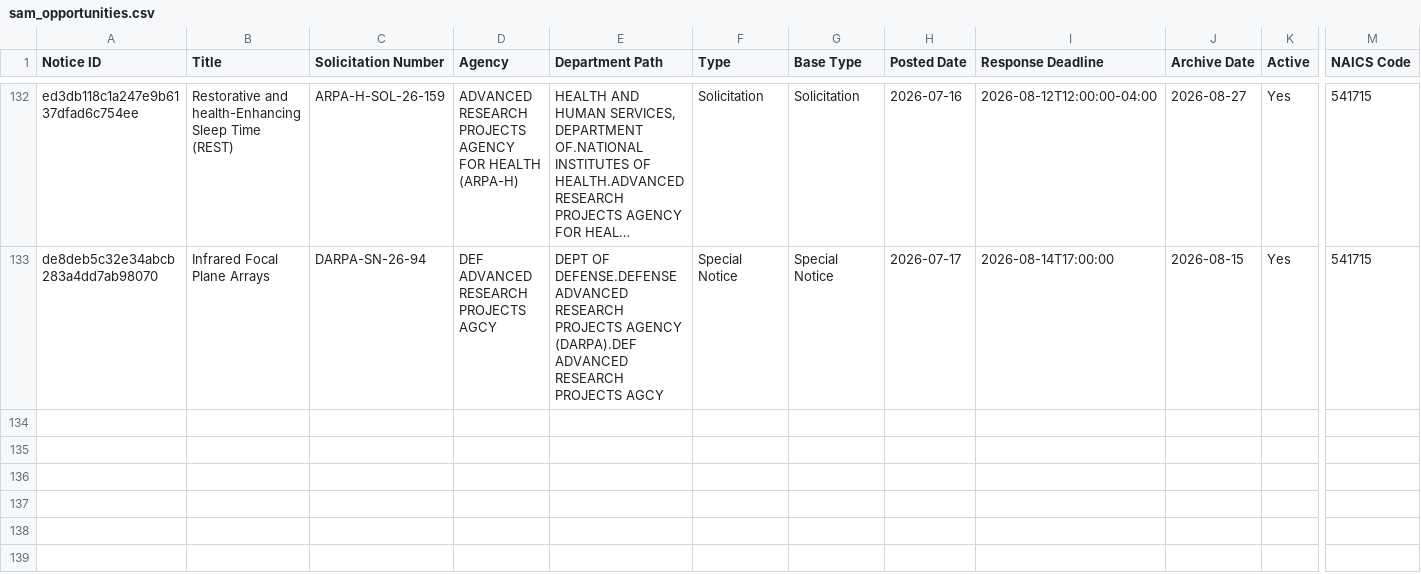
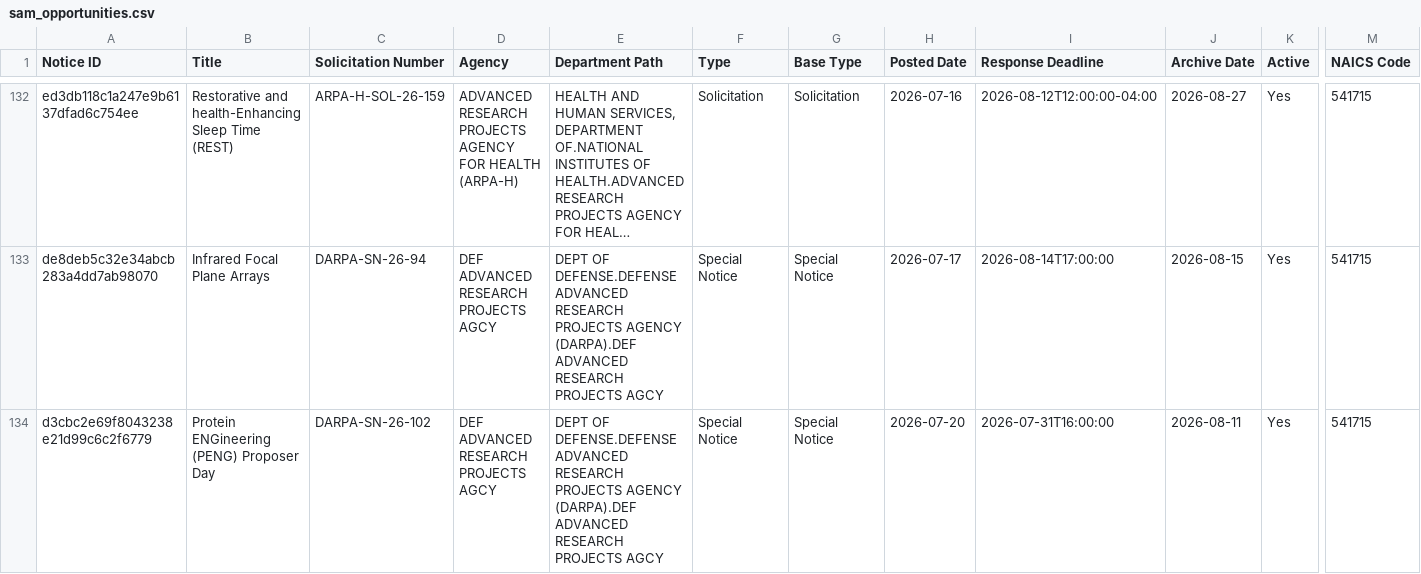
Before and after one commit to UM-MIDAS/grant-tracker, a CSV file: data/sam_opportunities.csv, drawn as a sheet; only a part is shown, gaps mark what is left out; long unchanged cells end in …; rows hold the shown columns only; the diff names each change by its address in the sheet, - before the commit and + after, or states it on an @@ line.

```diff
--- a/data/sam_opportunities.csv
+++ b/data/sam_opportunities.csv
+row 134: d3cbc2e69f8043238e21d99c6c2f6779 | Protein ENGineering (PENG) Proposer Day | DARPA-SN-26-102 | DEF ADVANCED RESEARCH PROJECTS AGCY | DEPT OF DEFENSE.DEFENSE ADVANCED RESEARCH PROJECTS AGENCY (DARPA).DEF ADVANCED RESEARCH PROJECTS AGCY | Special Notice | Special Notice | 2026-07-20 | 2026-07-31T16:00:00 | 2026-08-11 | Yes | 541715
```
